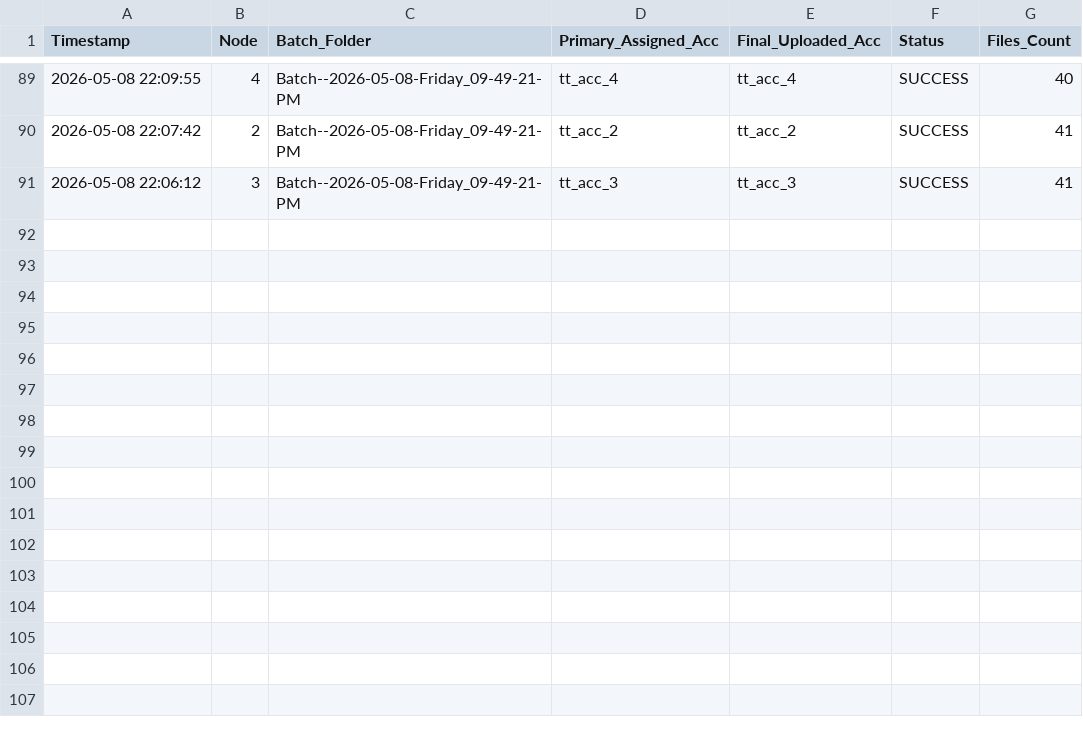
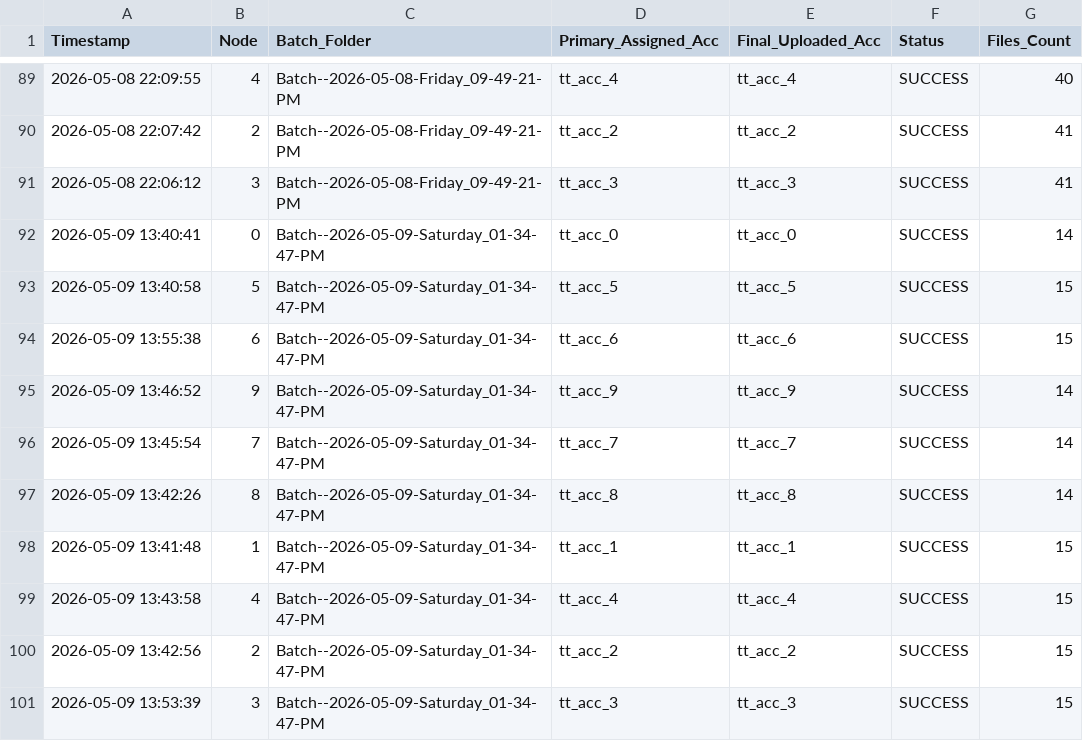
Before and after one commit to ferryban-79/tk-col-k8s, a CSV file: Master_Upload_Ledger_TikTok.csv, drawn as a sheet; only a part is shown, gaps mark what is left out.

```diff
--- a/Master_Upload_Ledger_TikTok.csv
+++ b/Master_Upload_Ledger_TikTok.csv
@@ -91 +91,11 @@ Timestamp,Node,Batch_Folder,Primary_Assigned_Acc,Final_Uploaded_Acc,Status,Files
 2026-05-08 22:06:12,3,Batch--2026-05-08-Friday_09-49-21-PM,tt_acc_3,tt_acc_3,SUCCESS,41
+2026-05-09 13:40:41,0,Batch--2026-05-09-Saturday_01-34-47-PM,tt_acc_0,tt_acc_0,SUCCESS,14
+2026-05-09 13:40:58,5,Batch--2026-05-09-Saturday_01-34-47-PM,tt_acc_5,tt_acc_5,SUCCESS,15
+2026-05-09 13:55:38,6,Batch--2026-05-09-Saturday_01-34-47-PM,tt_acc_6,tt_acc_6,SUCCESS,15
+2026-05-09 13:46:52,9,Batch--2026-05-09-Saturday_01-34-47-PM,tt_acc_9,tt_acc_9,SUCCESS,14
+2026-05-09 13:45:54,7,Batch--2026-05-09-Saturday_01-34-47-PM,tt_acc_7,tt_acc_7,SUCCESS,14
+2026-05-09 13:42:26,8,Batch--2026-05-09-Saturday_01-34-47-PM,tt_acc_8,tt_acc_8,SUCCESS,14
+2026-05-09 13:41:48,1,Batch--2026-05-09-Saturday_01-34-47-PM,tt_acc_1,tt_acc_1,SUCCESS,15
+2026-05-09 13:43:58,4,Batch--2026-05-09-Saturday_01-34-47-PM,tt_acc_4,tt_acc_4,SUCCESS,15
+2026-05-09 13:42:56,2,Batch--2026-05-09-Saturday_01-34-47-PM,tt_acc_2,tt_acc_2,SUCCESS,15
+2026-05-09 13:53:39,3,Batch--2026-05-09-Saturday_01-34-47-PM,tt_acc_3,tt_acc_3,SUCCESS,15
```
